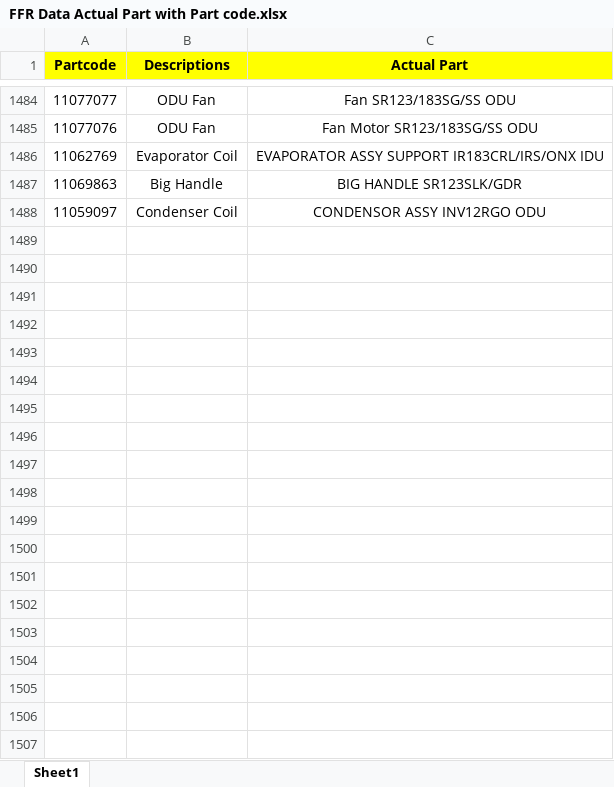
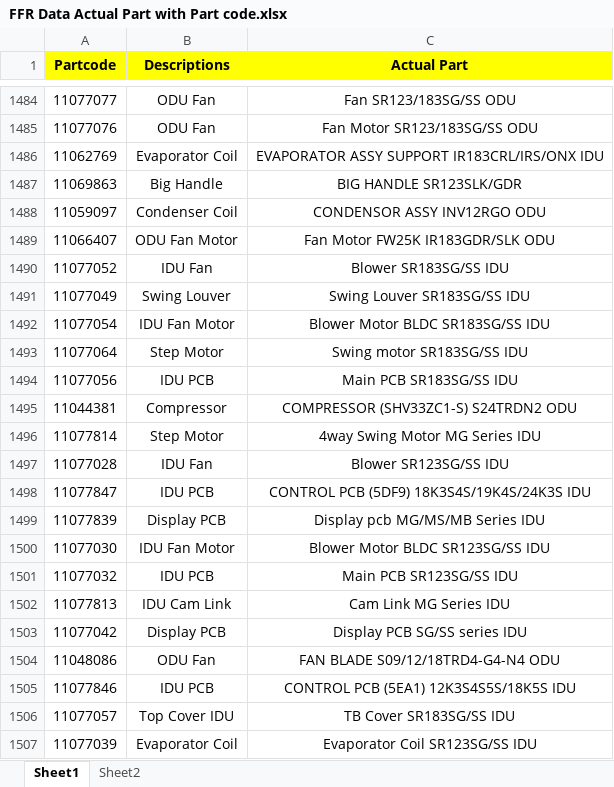
Before and after one commit to Gauravkeny/FFR-Preparation-REFramework, an Excel workbook: FFR Data/Added Data/FFR Data Actual Part with Part code.xlsx, sheet Sheet1, drawn as a sheet; only a part is shown, gaps mark what is left out; values as stored, in another font and other column widths than the file's, no borders; the diff covers the shown part only; the diff names each change by its address in the sheet, - before the commit and + after, or states it on an @@ line.

Commit message:
Actual Part Data Update for OM04

```diff
--- a/FFR Data/Added Data/FFR Data Actual Part with Part code.xlsx (sheet Sheet1)
+++ b/FFR Data/Added Data/FFR Data Actual Part with Part code.xlsx (sheet Sheet1)
+sheet tab: Sheet2
+row 1489: 11066407 | ODU Fan Motor | Fan Motor FW25K IR183GDR/SLK ODU
+row 1490: 11077052 | IDU Fan | Blower SR183SG/SS IDU
+row 1491: 11077049 | Swing Louver | Swing Louver SR183SG/SS IDU
+row 1492: 11077054 | IDU Fan Motor | Blower Motor BLDC SR183SG/SS IDU
+row 1493: 11077064 | Step Motor | Swing motor SR183SG/SS IDU
+row 1494: 11077056 | IDU PCB | Main PCB SR183SG/SS IDU
+row 1495: 11044381 | Compressor | COMPRESSOR (SHV33ZC1-S) S24TRDN2 ODU
+row 1496: 11077814 | Step Motor | 4way Swing Motor MG Series IDU
+row 1497: 11077028 | IDU Fan | Blower SR123SG/SS IDU
+row 1498: 11077847 | IDU PCB | CONTROL PCB (5DF9) 18K3S4S/19K4S/24K3S IDU
+row 1499: 11077839 | Display PCB | Display pcb MG/MS/MB Series IDU
+row 1500: 11077030 | IDU Fan Motor | Blower Motor BLDC SR123SG/SS IDU
+row 1501: 11077032 | IDU PCB | Main PCB SR123SG/SS IDU
+row 1502: 11077813 | IDU Cam Link | Cam Link MG Series IDU
+row 1503: 11077042 | Display PCB | Display PCB SG/SS series IDU
+row 1504: 11048086 | ODU Fan | FAN BLADE S09/12/18TRD4-G4-N4 ODU
+row 1505: 11077846 | IDU PCB | CONTROL PCB (5EA1) 12K3S4S5S/18K5S IDU
+row 1506: 11077057 | Top Cover IDU | TB Cover SR183SG/SS IDU
+row 1507: 11077039 | Evaporator Coil | Evaporator Coil SR123SG/SS IDU
```
Also changed, not shown: 12 added rows elsewhere in this sheet.
